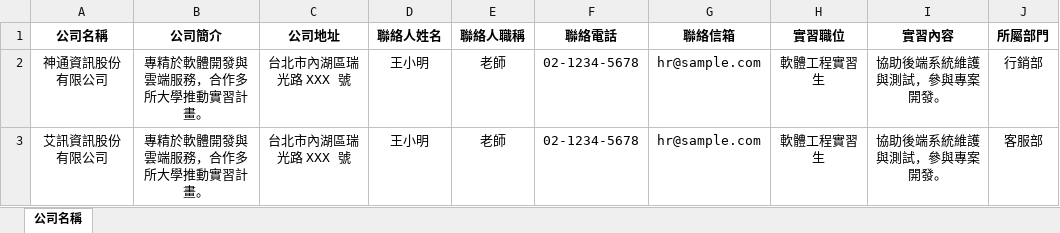
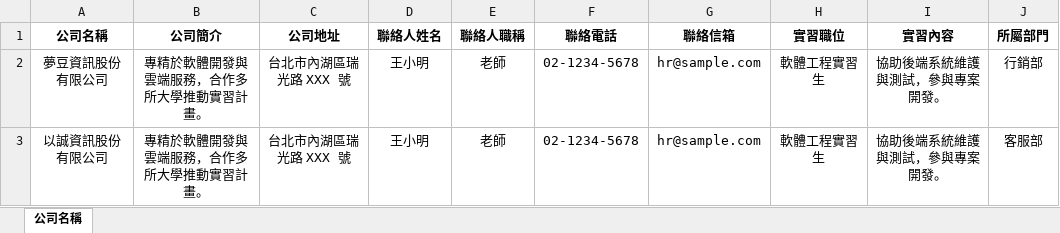
Before and after one commit to 110534206/good, an Excel workbook: frontend/static/examples/公司上傳.xlsx, sheet 公司名稱, drawn as a sheet; only a part is shown; values as stored, in another font and other column widths than the file's, no borders; the diff names each change by its address in the sheet, - before the commit and + after, or states it on an @@ line.

```diff
--- a/frontend/static/examples/公司上傳.xlsx (sheet 公司名稱)
+++ b/frontend/static/examples/公司上傳.xlsx (sheet 公司名稱)
-A2 (公司名稱): 神通資訊股份有限公司
+A2 (公司名稱): 夢豆資訊股份有限公司
-A3 (公司名稱): 艾訊資訊股份有限公司
+A3 (公司名稱): 以誠資訊股份有限公司
```
Also changed, not shown: 5 other files.
